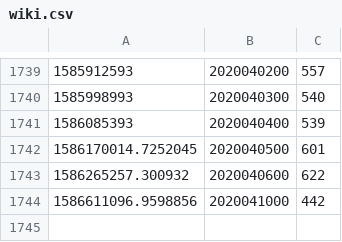
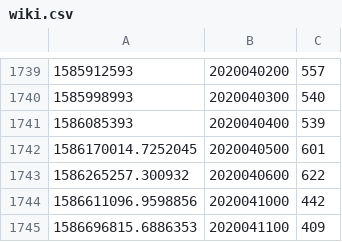
Before and after one commit to aboutmonero/aboutmonero, a CSV file: wiki.csv, drawn as a sheet; only a part is shown, gaps mark what is left out; the diff names each change by its address in the sheet, - before the commit and + after, or states it on an @@ line.

```diff
--- a/wiki.csv
+++ b/wiki.csv
+row 1745: 1586696815.6886353 | 2020041100 | 409
```
Also changed, not shown: latest.csv, price.csv, 57 other files.
